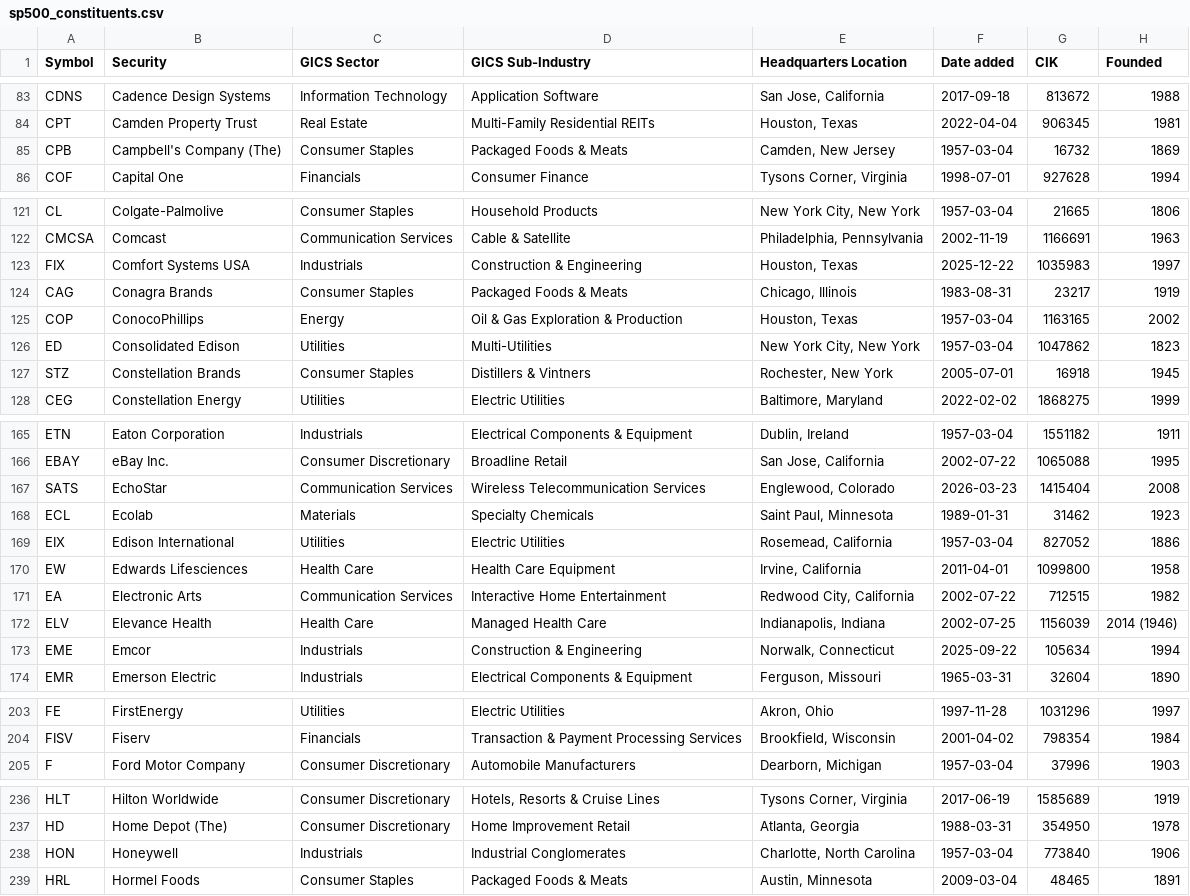
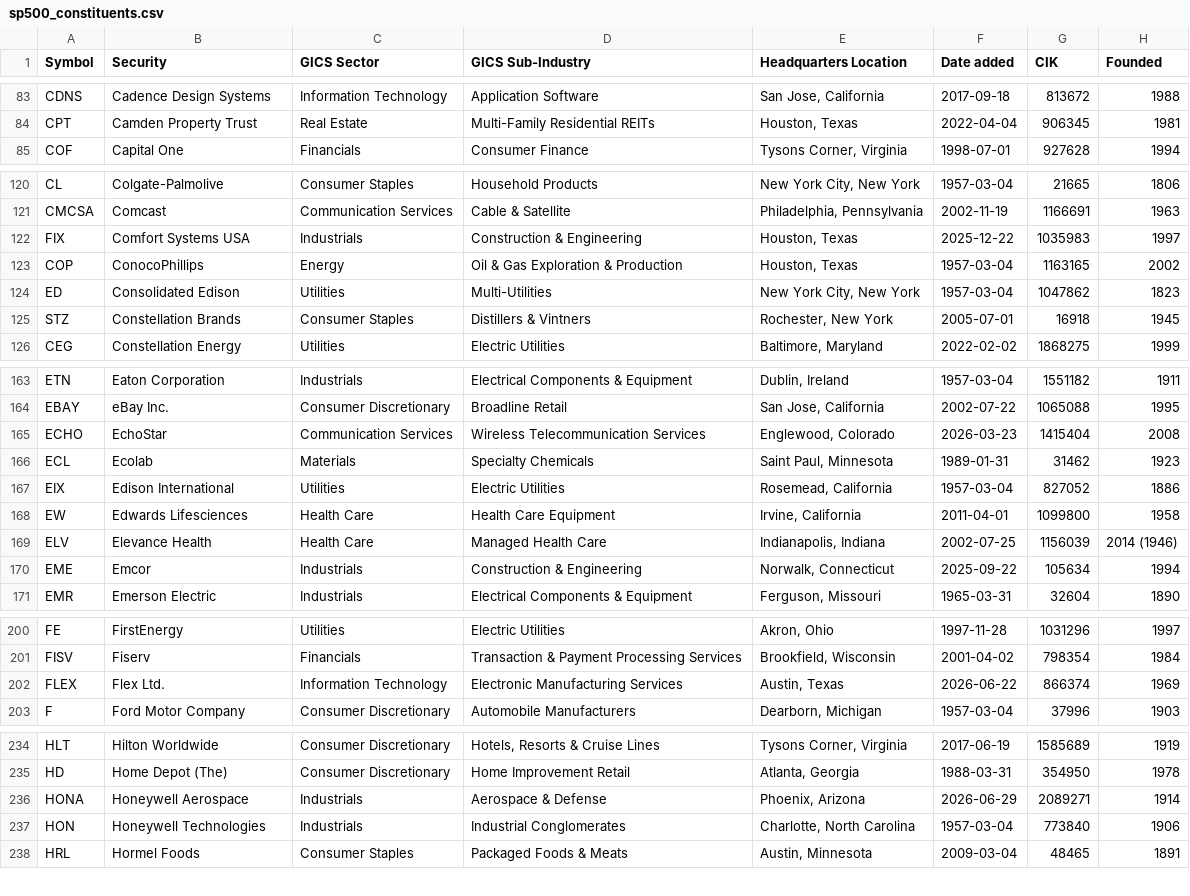
Before and after one commit to AlgoGators/data-ngin, a CSV file: scripts/sp500_constituents.csv, drawn as a sheet; only a part is shown, gaps mark what is left out; the diff covers the shown part only.

Commit message:
feat(equities): point-in-time S&P 500 membership reconstruction
Rebuilds the survivorship universe from index change events rather than a
current-constituents snapshot, which is what the daily contract is generated
from today and is the mechanism by which the bias regenerates on every rebuild.

The changes file merges two sources because neither is sufficient alone:
point-in-time daily snapshots diffed into events (complete, 1999-12..2025-08)
plus Wikipedia's changes table for the tail (current to within a day).
Wikipedia alone records 0 changes for 2001/2002/2004 and 7 for 2000 against a
real rate of ~20-25/yr -- building from it gives 355 former members instead of
531.

The constituent snapshot lags (still missing FERG, added 2026-08-05), so it is
used only to anchor the backward walk and is reconciled against the changes
table first.

Also strips editorial annotations that ride along in the upstream data --
'RVTY (PREVIOUSLY PKI)' is a real value and would otherwise become a phantom
former member that can never be fetched.

Adds the survivorship schema DDL: delisting_date as plain metadata (NOT a key
column -- entity validation removes the need), sp500_membership, ticker_aliases
and coverage_gaps.

```diff
--- a/scripts/sp500_constituents.csv
+++ b/scripts/sp500_constituents.csv
@@ -84,3 +84,2 @@ CDNS,Cadence Design Systems,Information Technology,Application Software,"San Jos
 CPT,Camden Property Trust,Real Estate,Multi-Family Residential REITs,"Houston, Texas",2022-04-04,906345,1981
-CPB,Campbell's Company (The),Consumer Staples,Packaged Foods & Meats,"Camden, New Jersey",1957-03-04,16732,1869
 COF,Capital One,Financials,Consumer Finance,"Tysons Corner, Virginia",1998-07-01,927628,1994
@@ -123,3 +122,2 @@ CMCSA,Comcast,Communication Services,Cable & Satellite,"Philadelphia, Pennsylvan
 FIX,Comfort Systems USA,Industrials,Construction & Engineering,"Houston, Texas",2025-12-22,1035983,1997
-CAG,Conagra Brands,Consumer Staples,Packaged Foods & Meats,"Chicago, Illinois",1983-08-31,23217,1919
 COP,ConocoPhillips,Energy,Oil & Gas Exploration & Production,"Houston, Texas",1957-03-04,1163165,2002
@@ -166,3 +164,3 @@ ETN,Eaton Corporation,Industrials,Electrical Components & Equipment,"Dublin, Ire
 EBAY,eBay Inc.,Consumer Discretionary,Broadline Retail,"San Jose, California",2002-07-22,1065088,1995
-SATS,EchoStar,Communication Services,Wireless Telecommunication Services,"Englewood, Colorado",2026-03-23,1415404,2008
+ECHO,EchoStar,Communication Services,Wireless Telecommunication Services,"Englewood, Colorado",2026-03-23,1415404,2008
 ECL,Ecolab,Materials,Specialty Chemicals,"Saint Paul, Minnesota",1989-01-31,31462,1923
@@ -170,3 +168,2 @@ EIX,Edison International,Utilities,Electric Utilities,"Rosemead, California",195
 EW,Edwards Lifesciences,Health Care,Health Care Equipment,"Irvine, California",2011-04-01,1099800,1958
-EA,Electronic Arts,Communication Services,Interactive Home Entertainment,"Redwood City, California",2002-07-22,712515,1982
 ELV,Elevance Health,Health Care,Managed Health Care,"Indianapolis, Indiana",2002-07-25,1156039,2014 (1946)
@@ -204,2 +201,3 @@ FE,FirstEnergy,Utilities,Electric Utilities,"Akron, Ohio",1997-11-28,1031296,199
 FISV,Fiserv,Financials,Transaction & Payment Processing Services,"Brookfield, Wisconsin",2001-04-02,798354,1984
+FLEX,Flex Ltd.,Information Technology,Electronic Manufacturing Services,"Austin, Texas",2026-06-22,866374,1969
 F,Ford Motor Company,Consumer Discretionary,Automobile Manufacturers,"Dearborn, Michigan",1957-03-04,37996,1903
@@ -237,3 +235,4 @@ HLT,Hilton Worldwide,Consumer Discretionary,"Hotels, Resorts & Cruise Lines","Ty
 HD,Home Depot (The),Consumer Discretionary,Home Improvement Retail,"Atlanta, Georgia",1988-03-31,354950,1978
-HON,Honeywell,Industrials,Industrial Conglomerates,"Charlotte, North Carolina",1957-03-04,773840,1906
+HONA,Honeywell Aerospace,Industrials,Aerospace & Defense,"Phoenix, Arizona",2026-06-29,2089271,1914
+HON,Honeywell Technologies,Industrials,Industrial Conglomerates,"Charlotte, North Carolina",1957-03-04,773840,1906
 HRL,Hormel Foods,Consumer Staples,Packaged Foods & Meats,"Austin, Minnesota",2009-03-04,48465,1891
```
Also changed, not shown: 1 added row, 1 removed row and 3 edited cells elsewhere in this file, 8 other files.
